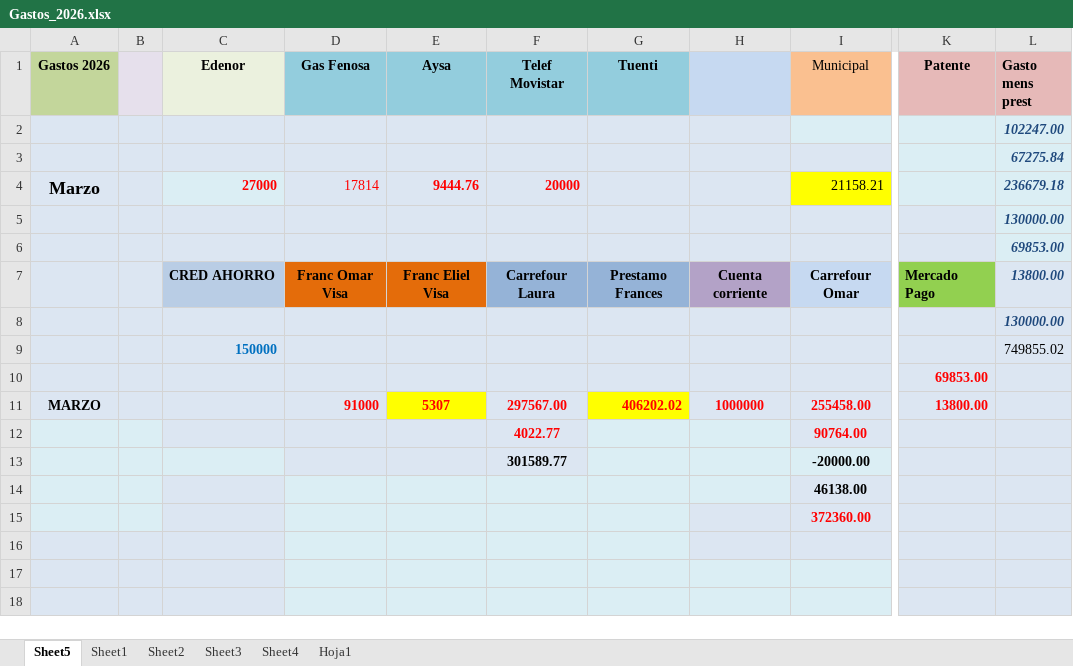
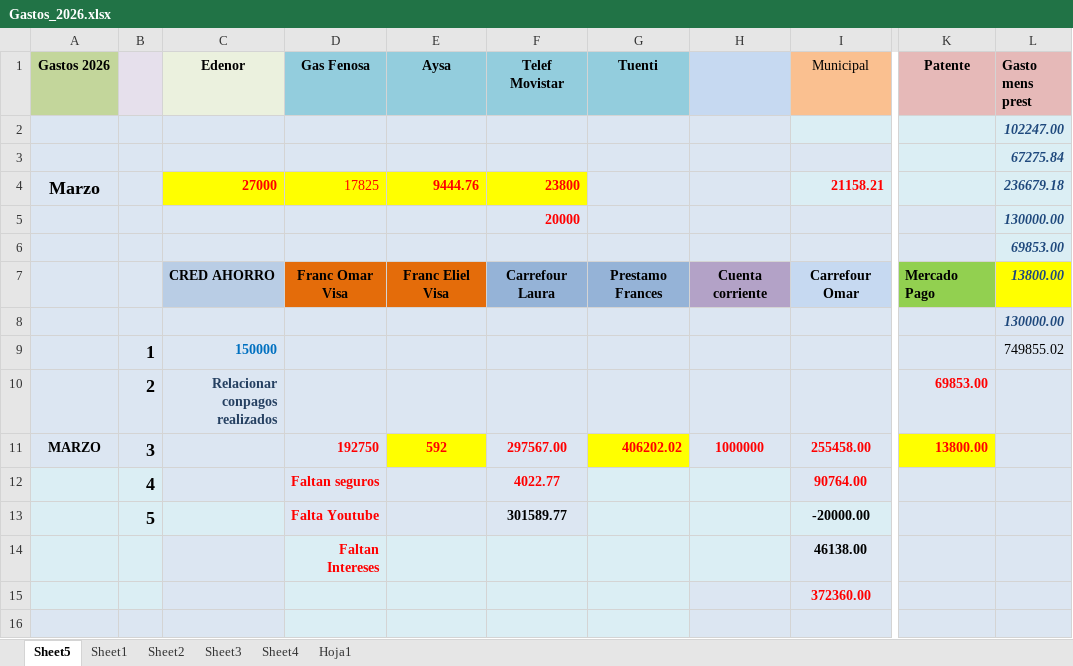
Before and after one commit to Betaniadwell/Web2026, an Excel workbook: Gastos_2026.xlsx, sheet Sheet5, drawn as a sheet; only a part is shown, gaps mark what is left out; the shorter side is filled out with more unchanged rows; values as stored, in another font and other column widths than the file's, no borders; charts and pictures not drawn; removed rows and columns are numbered as before the commit, all else as after; rows hold the shown columns only; the diff names each change by its address in the sheet, - before the commit and + after, or states it on an @@ line.

Commit message:
Act_Prim_Ingr_Mens

```diff
--- a/Gastos_2026.xlsx (sheet Sheet5)
+++ b/Gastos_2026.xlsx (sheet Sheet5)
-C4 fill: #DBEEF4
+C4 fill: #FFFF00
-D4 (Gas Fenosa): 17814
+D4 (Gas Fenosa): 17825
-D4:F4 fill: #DCE6F2
+D4:F4 fill: #FFFF00
-F4 (Telef Movistar): 20000
+F4 (Telef Movistar): 23800
@@ I4 fill: #FFFF00 → #DBEEF4, bold: off → on, text colour: black → #FF0000 @@
-F5 (Telef Movistar): (empty)
+F5 (Telef Movistar): 20000
-L7 fill: #DCE6F2
+L7 fill: #FFFF00
-B9: (empty)
+B9: 1
-row 10:  |  |  |  |  |  |  |  |  | 69853.00
+row 10:  | 2 | Relacionar conpagos realizados |  |  |  |  |  |  | 69853.00
-B11: (empty)
+B11: 3
-D11 (Gas Fenosa): 91000
+D11 (Gas Fenosa): 192750
-E11 (Aysa): 5307
+E11 (Aysa): 592
-K11 fill: #DCE6F2
+K11 fill: #FFFF00
-B12: (empty)
+B12: 4
-D12 (Gas Fenosa): (empty)
+D12 (Gas Fenosa): Faltan seguros
-B13: (empty)
+B13: 5
-D13 (Gas Fenosa): (empty)
+D13 (Gas Fenosa): Falta Youtube
-D14 (Gas Fenosa): (empty)
+D14 (Gas Fenosa): Faltan Intereses
```
